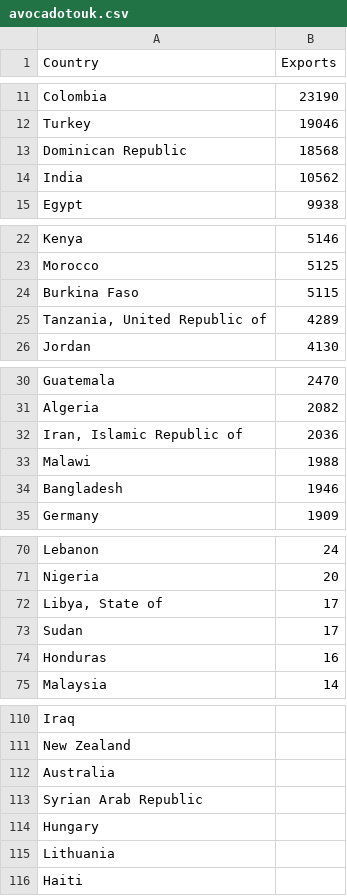
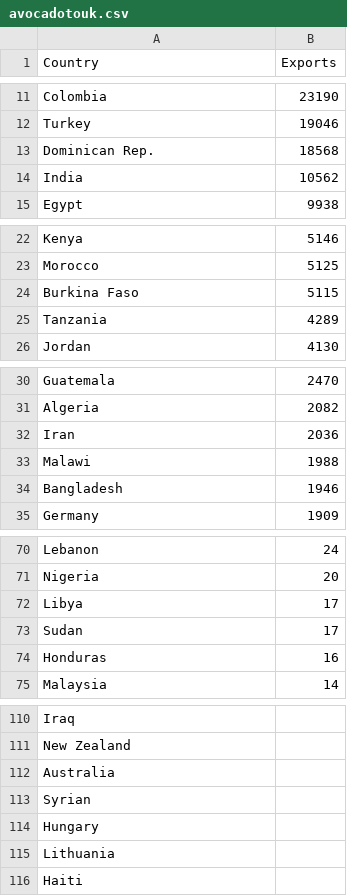
Before and after one commit to samedwardsjones/datascience, a CSV file: avocadotouk.csv, drawn as a sheet; only a part is shown, gaps mark what is left out; the diff covers the shown part only; the diff names each change by its address in the sheet, - before the commit and + after, or states it on an @@ line.

```diff
--- a/avocadotouk.csv
+++ b/avocadotouk.csv
-A13 (Country): Dominican Republic
+A13 (Country): Dominican Rep.
-A25 (Country): Tanzania, United Republic of
+A25 (Country): Tanzania
-A32 (Country): Iran, Islamic Republic of
+A32 (Country): Iran
-A72 (Country): Libya, State of
+A72 (Country): Libya
-A113 (Country): Syrian Arab Republic
+A113 (Country): Syrian
```
Also changed, not shown: 7 added rows and 6 edited cells elsewhere in this file.
